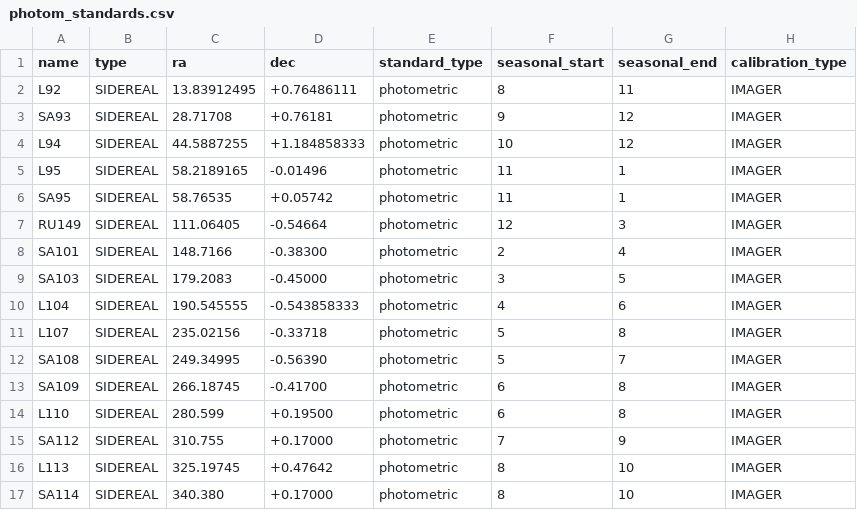
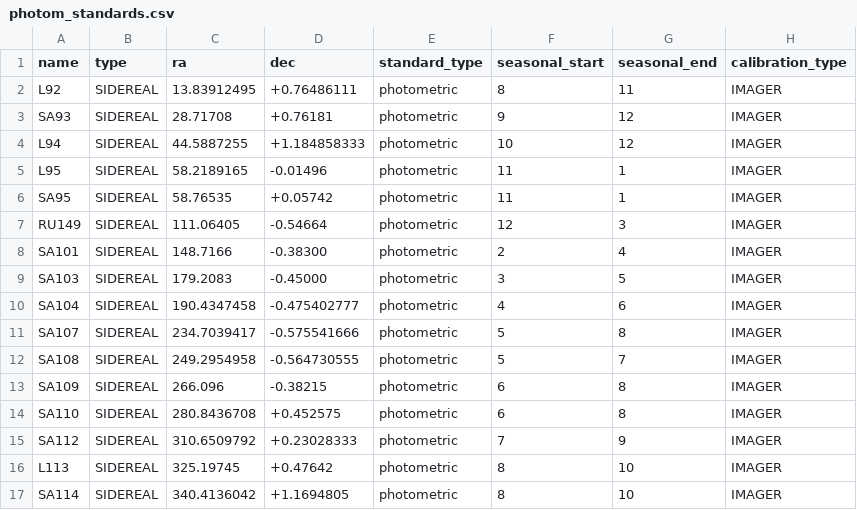
Before and after one commit to LCOGT/calibration-tom, a CSV file: data/photom_standards.csv, drawn as a sheet.

Commit message:
Resolve merge conflict

```diff
--- a/data/photom_standards.csv
+++ b/data/photom_standards.csv
@@ -9,9 +9,9 @@ SA101,SIDEREAL,148.7166,-0.38300,photometric,2,4,IMAGER
 SA103,SIDEREAL,179.2083,-0.45000,photometric,3,5,IMAGER
-L104,SIDEREAL,190.545555,-0.543858333,photometric,4,6,IMAGER
-L107,SIDEREAL,235.02156,-0.33718,photometric,5,8,IMAGER
-SA108,SIDEREAL,249.34995,-0.56390,photometric,5,7,IMAGER
-SA109,SIDEREAL,266.18745,-0.41700,photometric,6,8,IMAGER
-L110,SIDEREAL,280.599,+0.19500,photometric,6,8,IMAGER
-SA112,SIDEREAL,310.755,+0.17000,photometric,7,9,IMAGER
+SA104,SIDEREAL,190.4347458,-0.475402777,photometric,4,6,IMAGER
+SA107,SIDEREAL,234.7039417,-0.575541666,photometric,5,8,IMAGER
+SA108,SIDEREAL,249.2954958,-0.564730555,photometric,5,7,IMAGER
+SA109,SIDEREAL,266.096,-0.38215,photometric,6,8,IMAGER
+SA110,SIDEREAL,280.8436708,+0.452575,photometric,6,8,IMAGER
+SA112,SIDEREAL,310.6509792,+0.23028333,photometric,7,9,IMAGER
 L113,SIDEREAL,325.19745,+0.47642,photometric,8,10,IMAGER
-SA114,SIDEREAL,340.380,+0.17000,photometric,8,10,IMAGER
+SA114,SIDEREAL,340.4136042,+1.1694805,photometric,8,10,IMAGER
```
